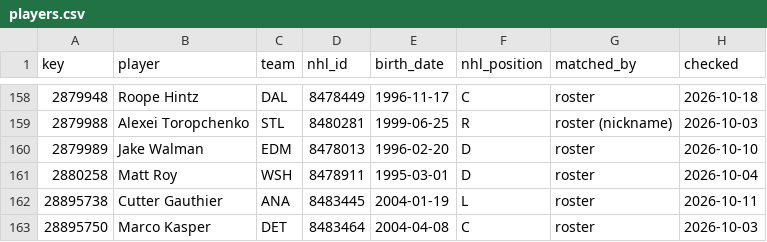
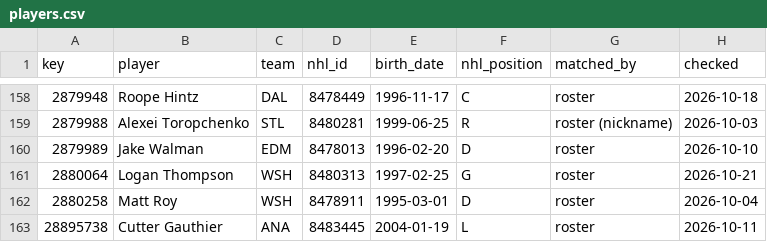
Before and after one commit to ajpayzant/NHL-Injury-Tool, a CSV file: data/nhl/players.csv, drawn as a sheet; only a part is shown, gaps mark what is left out; the shorter side is filled out with more unchanged rows; the diff names each change by its address in the sheet, - before the commit and + after, or states it on an @@ line.

```diff
--- a/data/nhl/players.csv
+++ b/data/nhl/players.csv
+row 161: 2880064 | Logan Thompson | WSH | 8480313 | 1997-02-25 | G | roster | 2026-10-21
```
Also changed, not shown: data/events.csv, data/injuries.csv, 3 other files.
